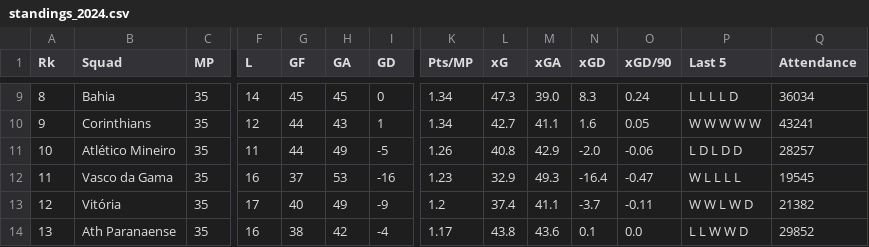
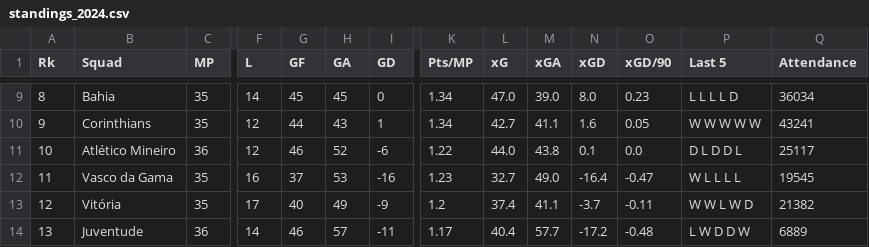
Before and after one commit to salvnetto/FootStats-Data, a CSV file: datasets/raw_data/brasileirao/standings_2024.csv, drawn as a sheet; only a part is shown, gaps mark what is left out; the diff covers the shown part only; the diff names each change by its address in the sheet, - before the commit and + after, or states it on an @@ line.

```diff
--- a/datasets/raw_data/brasileirao/standings_2024.csv
+++ b/datasets/raw_data/brasileirao/standings_2024.csv
-L9 (xG): 47.3
+L9 (xG): 47.0
-N9 (xGD): 8.3
+N9 (xGD): 8.0
-O9 (xGD/90): 0.24
+O9 (xGD/90): 0.23
-C11 (MP): 35
+C11 (MP): 36
-F11 (L): 11
+F11 (L): 12
-G11 (GF): 44
+G11 (GF): 46
-H11 (GA): 49
+H11 (GA): 52
-I11 (GD): -5
+I11 (GD): -6
-K11 (Pts/MP): 1.26
+K11 (Pts/MP): 1.22
-L11 (xG): 40.8
+L11 (xG): 44.0
-M11 (xGA): 42.9
+M11 (xGA): 43.8
-N11 (xGD): -2.0
+N11 (xGD): 0.1
-O11 (xGD/90): -0.06
+O11 (xGD/90): 0.0
-P11 (Last 5): L D L D D
+P11 (Last 5): D L D D L
-Q11 (Attendance): 28257
+Q11 (Attendance): 25117
-L12 (xG): 32.9
+L12 (xG): 32.7
-M12 (xGA): 49.3
+M12 (xGA): 49.0
-B14 (Squad): Ath Paranaense
+B14 (Squad): Juventude
-C14 (MP): 35
+C14 (MP): 36
-F14 (L): 16
+F14 (L): 14
-G14 (GF): 38
+G14 (GF): 46
-H14 (GA): 42
+H14 (GA): 57
-I14 (GD): -4
+I14 (GD): -11
-L14 (xG): 43.8
+L14 (xG): 40.4
-M14 (xGA): 43.6
+M14 (xGA): 57.7
-N14 (xGD): 0.1
+N14 (xGD): -17.2
-O14 (xGD/90): 0.0
+O14 (xGD/90): -0.48
-P14 (Last 5): L L W W D
+P14 (Last 5): L W D D W
-Q14 (Attendance): 29852
+Q14 (Attendance): 6889
```
Also changed, not shown: 120 edited cells elsewhere in this file, datasets/processed_data/brasileirao/standings.csv, datasets/raw_data/brasileirao/match_history_2024.csv, 4 other files.
